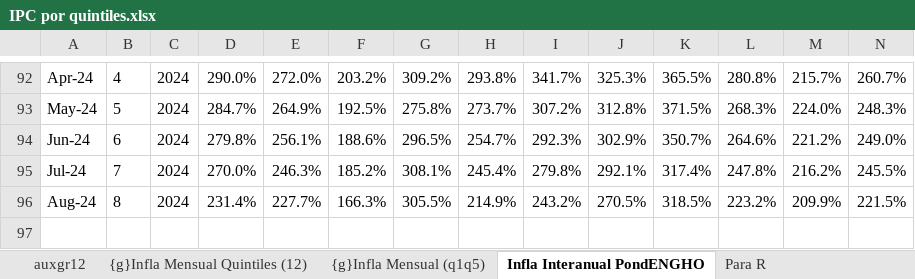
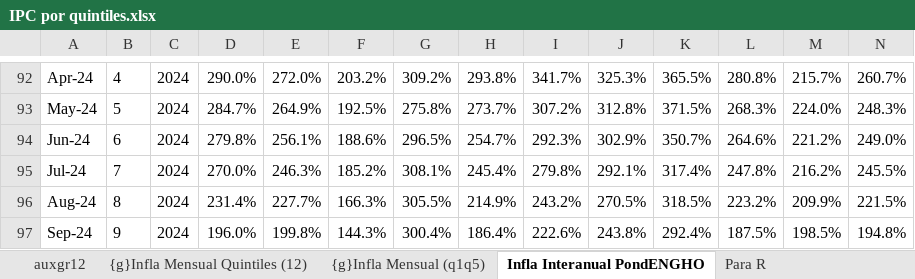
Before and after one commit to mrozada/IPCse, an Excel workbook: docs/IPC por quintiles.xlsx, sheet Infla Interanual PondENGHO, drawn as a sheet; only a part is shown, gaps mark what is left out; values as stored, in another font and other column widths than the file's, no borders; conditional formats not drawn; rows hold the shown columns only; the diff names each change by its address in the sheet, - before the commit and + after, or states it on an @@ line.

```diff
--- a/docs/IPC por quintiles.xlsx (sheet Infla Interanual PondENGHO)
+++ b/docs/IPC por quintiles.xlsx (sheet Infla Interanual PondENGHO)
+row 97: Sep-24 | 9 | 2024 | 196.0% | 199.8% | 144.3% | 300.4% | 186.4% | 222.6% | 243.8% | 292.4% | 187.5% | 198.5% | 194.8%
```
Also changed, not shown: sheet Indice PondENGHO, sheet Para R, sheet Infla Mensual PondENGHO, sheet auxgr12, formulas that keep their value, charts or pictures, 3 other files.
